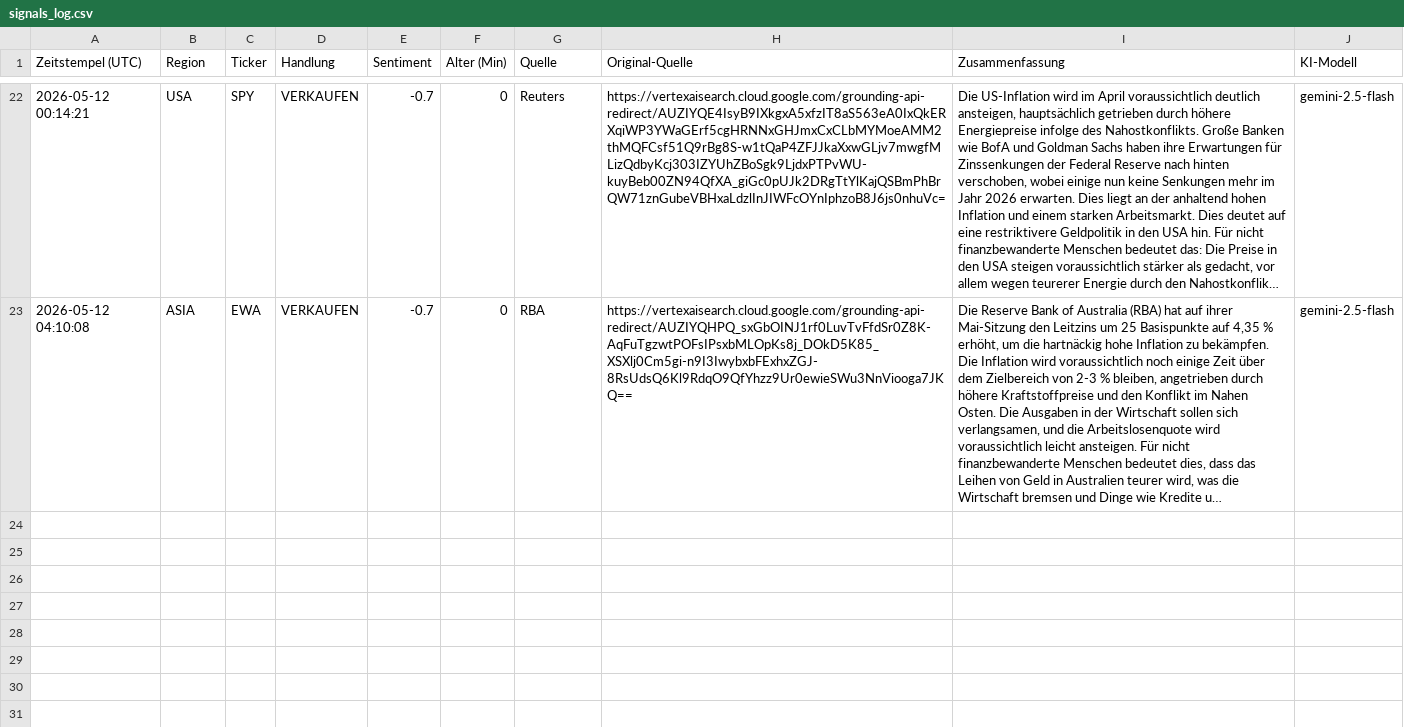
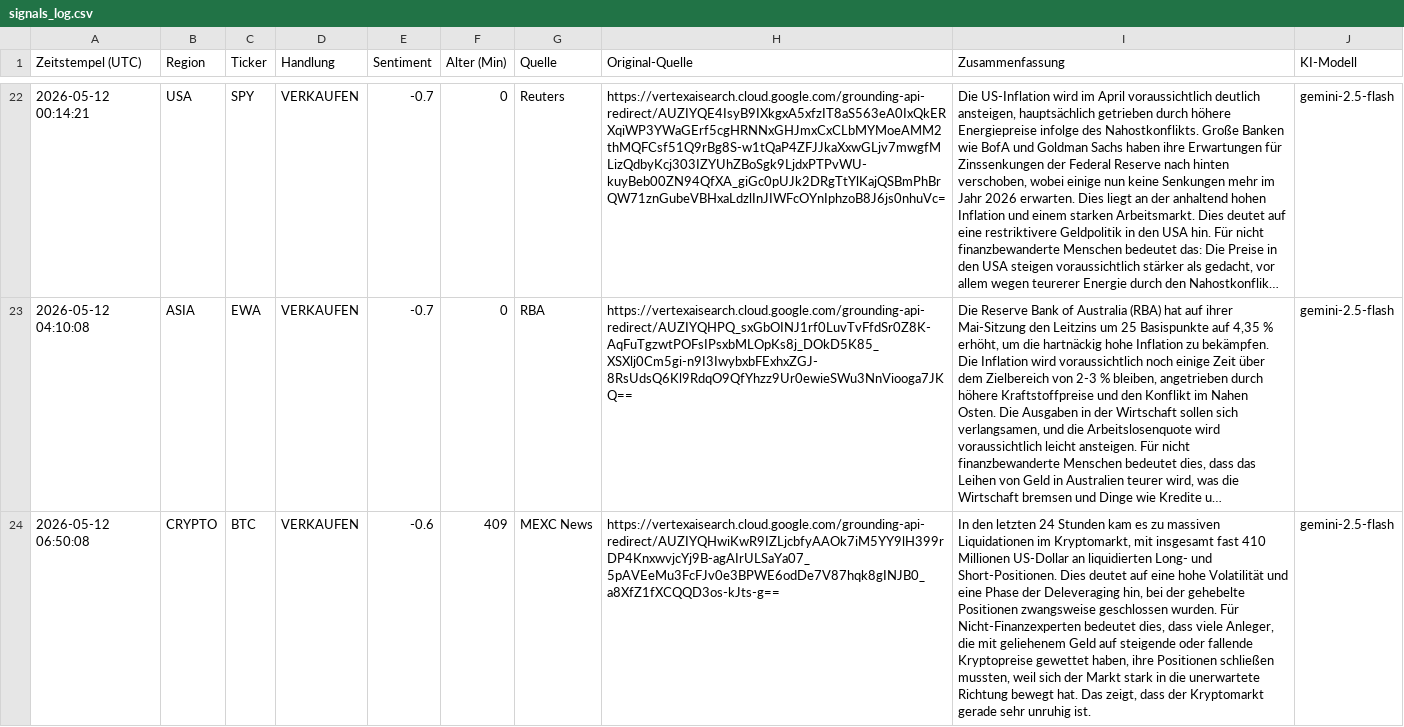
Before and after one commit to jaibai5/etoro-ai-agent, a CSV file: signals_log.csv, drawn as a sheet; only a part is shown, gaps mark what is left out; long unchanged cells end in …; the diff names each change by its address in the sheet, - before the commit and + after, or states it on an @@ line.

```diff
--- a/signals_log.csv
+++ b/signals_log.csv
+row 24: 2026-05-12 06:50:08 | CRYPTO | BTC | VERKAUFEN | -0.6 | 409 | MEXC News | https://vertexaisearch.cloud.google.com/grounding-api-redirect/AUZIYQHwiKwR9IZLjcbfyAAOk7iM5YY9lH399rDP4KnxwvjcYj9B-agAIrULSaYa07_5pAVEeMu3FcFJv0e3BPWE6odDe7V87hqk8gINJB0_a8XfZ1fXCQQD3os-kJts-g== | In den letzten 24 Stunden kam es zu massiven Liquidationen im Kryptomarkt, mit insgesamt fast 410 Millionen US-Dollar an liquidierten Long- und Short-Positionen. Dies deutet auf eine hohe Volatilität und eine Phase der Deleveraging hin, bei der gehebelte Positionen zwangsweise geschlossen wurden. Für Nicht-Finanzexperten bedeutet dies, dass viele Anleger, die mit geliehenem Geld auf steigende oder fallende Kryptopreise gewettet haben, ihre Positionen schließen mussten, weil sich der Markt stark in die unerwartete Richtung bewegt hat. Das zeigt, dass der Kryptomarkt gerade sehr unruhig ist. | gemini-2.5-flash
```
